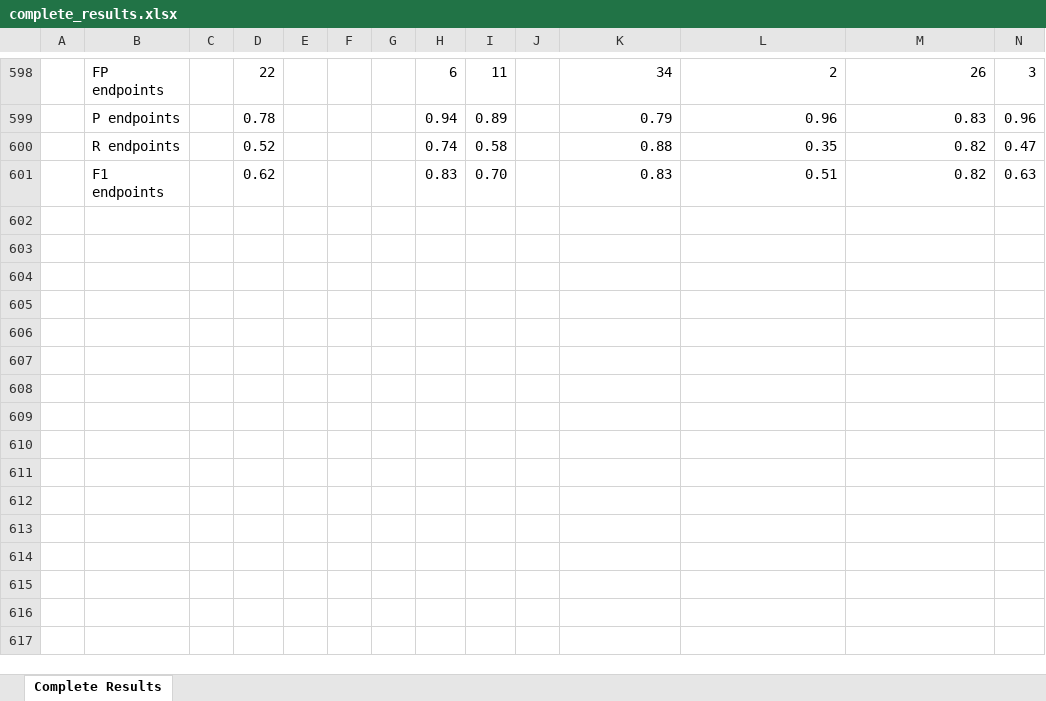
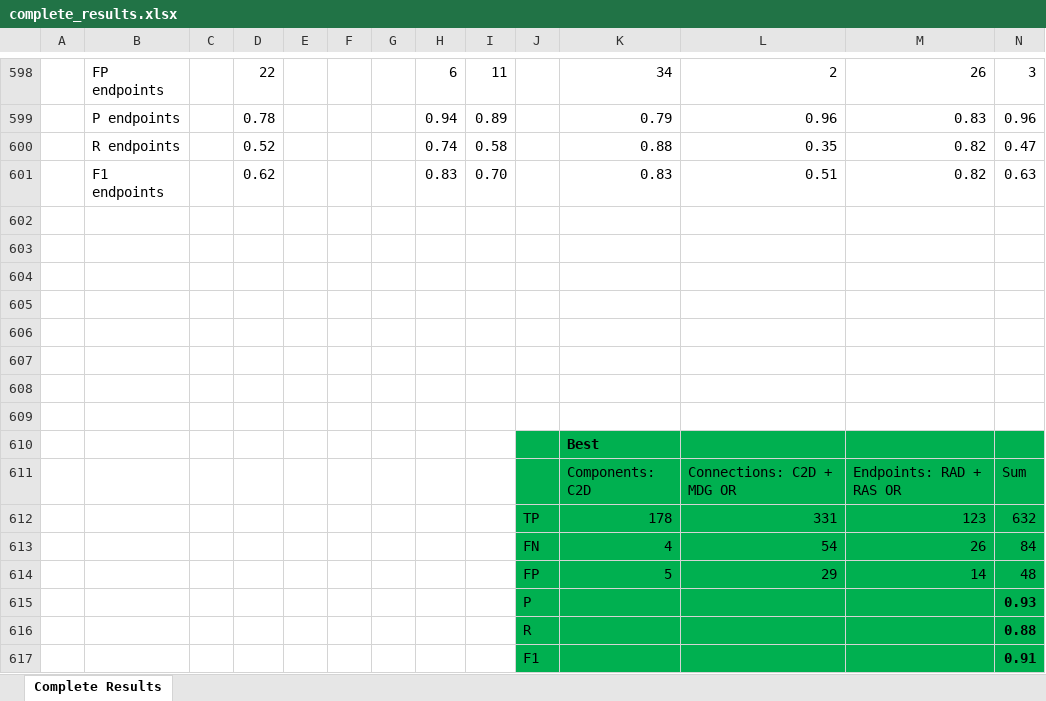
Before and after one commit to M3SOulu/EMSE2025SAR-Replication, an Excel workbook: merged_results/complete_results.xlsx, sheet Complete Results, drawn as a sheet; only a part is shown, gaps mark what is left out; values as stored, in another font and other column widths than the file's, no borders; conditional formats not drawn; rows hold the shown columns only; the diff names each change by its address in the sheet, - before the commit and + after, or states it on an @@ line.

Commit message:
data: add calculation of best possible combination of tools overall

```diff
--- a/merged_results/complete_results.xlsx (sheet Complete Results)
+++ b/merged_results/complete_results.xlsx (sheet Complete Results)
+row 602: (empty)
+row 603: (empty)
+row 604: (empty)
+row 605: (empty)
+row 606: (empty)
+row 607: (empty)
+row 608: (empty)
+row 609: (empty)
+row 610:  |  |  |  |  |  |  |  |  |  | Best
+row 611:  |  |  |  |  |  |  |  |  |  | Components: C2D | Connections: C2D + MDG OR | Endpoints: RAD + RAS OR | Sum
+row 612:  |  |  |  |  |  |  |  |  | TP | 178 | 331 | 123 | 632
+row 613:  |  |  |  |  |  |  |  |  | FN | 4 | 54 | 26 | 84
+row 614:  |  |  |  |  |  |  |  |  | FP | 5 | 29 | 14 | 48
+row 615:  |  |  |  |  |  |  |  |  | P |  |  |  | 0.93
+row 616:  |  |  |  |  |  |  |  |  | R |  |  |  | 0.88
+row 617:  |  |  |  |  |  |  |  |  | F1 |  |  |  | 0.91
```
